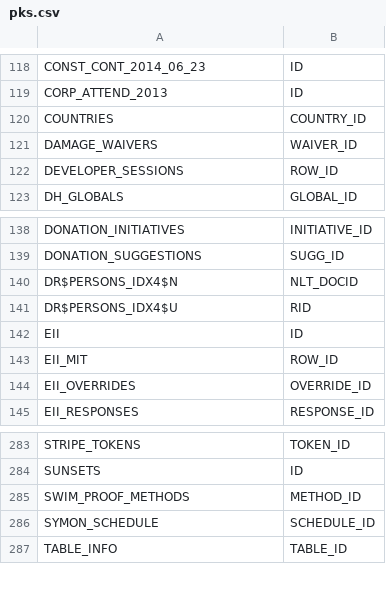
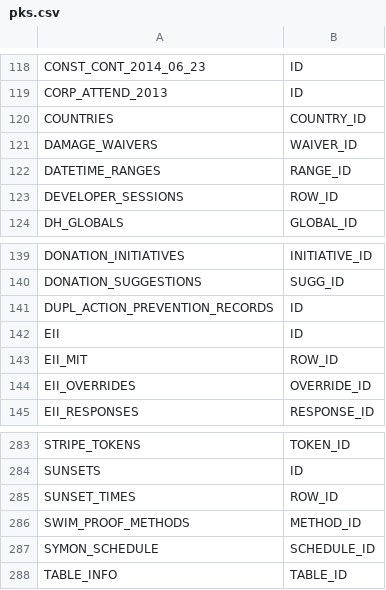
Before and after one commit to community-boating/cbidb-schema, a CSV file: data/pks.csv, drawn as a sheet; only a part is shown, gaps mark what is left out; removed rows and columns are numbered as before the commit, all else as after; the diff names each change by its address in the sheet, - before the commit and + after, or states it on an @@ line.

```diff
--- a/data/pks.csv
+++ b/data/pks.csv
+row 122: DATETIME_RANGES | RANGE_ID
-row 140: DR$PERSONS_IDX4$N | NLT_DOCID
-row 141: DR$PERSONS_IDX4$U | RID
+row 141: DUPL_ACTION_PREVENTION_RECORDS | ID
+row 285: SUNSET_TIMES | ROW_ID
```
Also changed, not shown: data/table-columns.csv.
